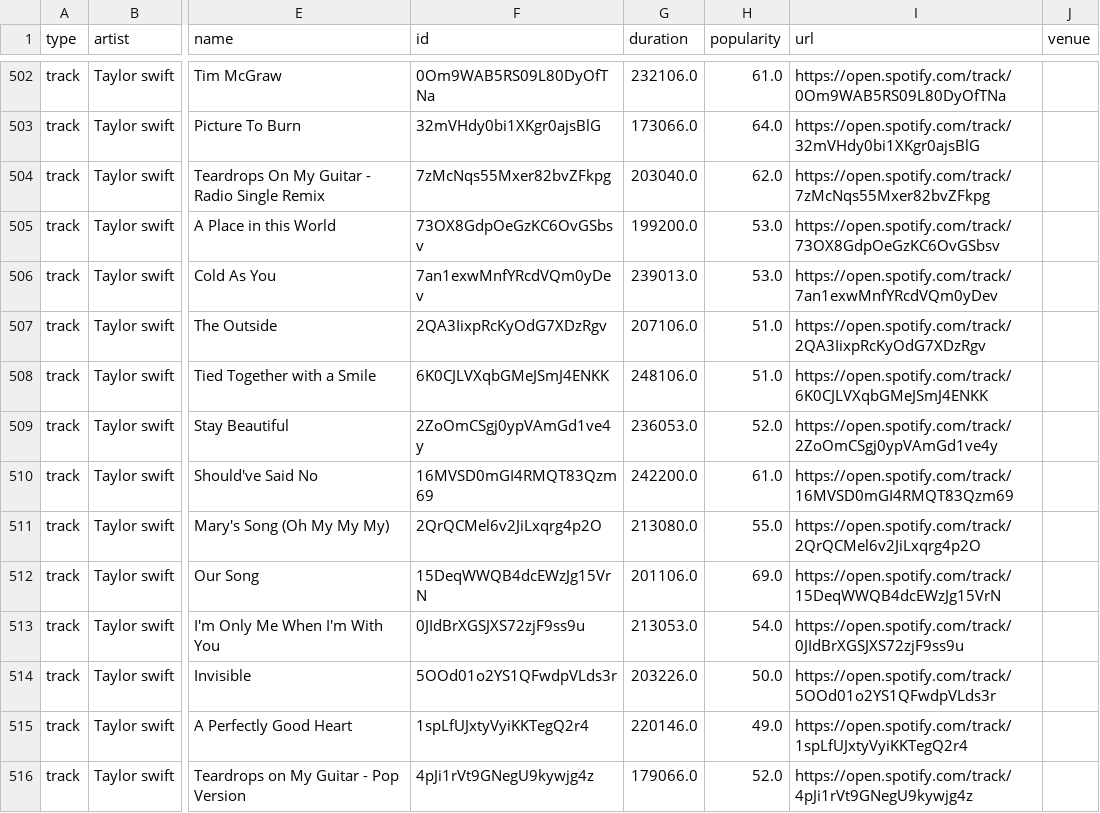
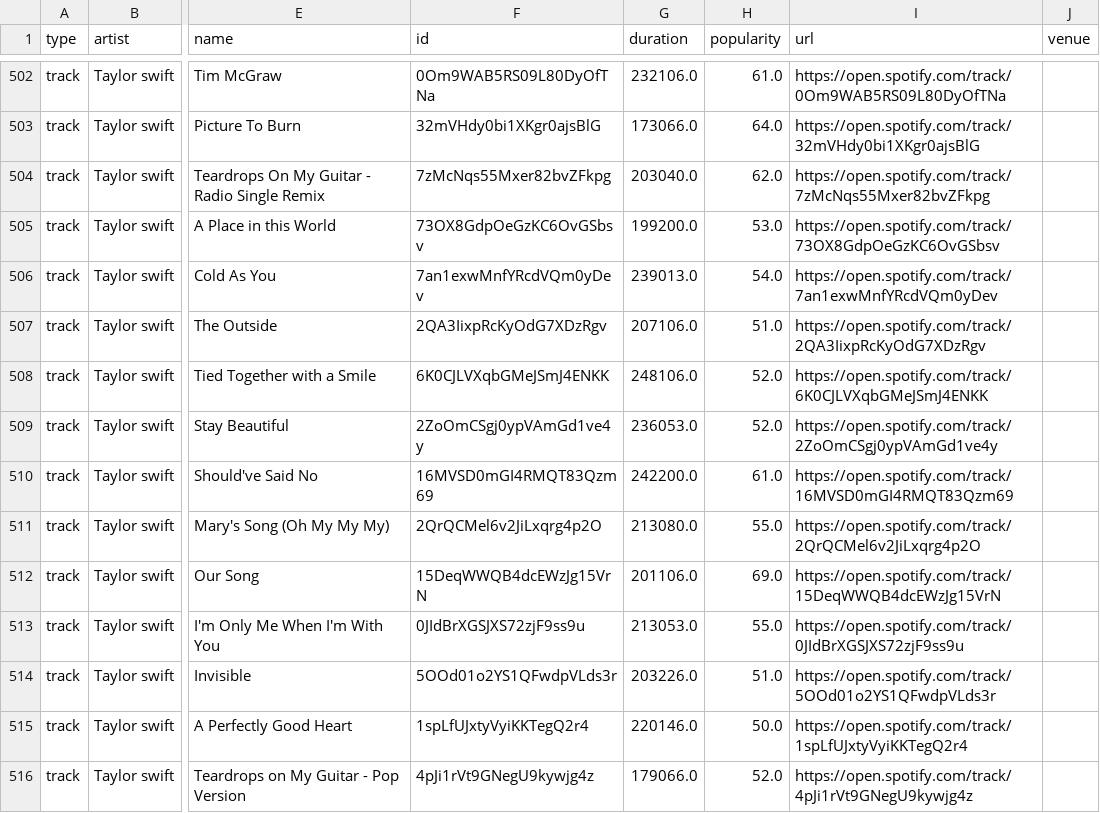
Before and after one commit to Clairezhao1112/SpotifyAPI, a CSV file: data/enriched/taylor_swift_enriched.csv, drawn as a sheet; only a part is shown, gaps mark what is left out; the diff covers the shown part only; the diff names each change by its address in the sheet, - before the commit and + after, or states it on an @@ line.

```diff
--- a/data/enriched/taylor_swift_enriched.csv
+++ b/data/enriched/taylor_swift_enriched.csv
-H506 (popularity): 53.0
+H506 (popularity): 54.0
-H508 (popularity): 51.0
+H508 (popularity): 52.0
-H513 (popularity): 54.0
+H513 (popularity): 55.0
-H514 (popularity): 50.0
+H514 (popularity): 51.0
-H515 (popularity): 49.0
+H515 (popularity): 50.0
```
Also changed, not shown: 61 edited cells elsewhere in this file, data/raw/taylor_swift_data.csv, 4 other files.
